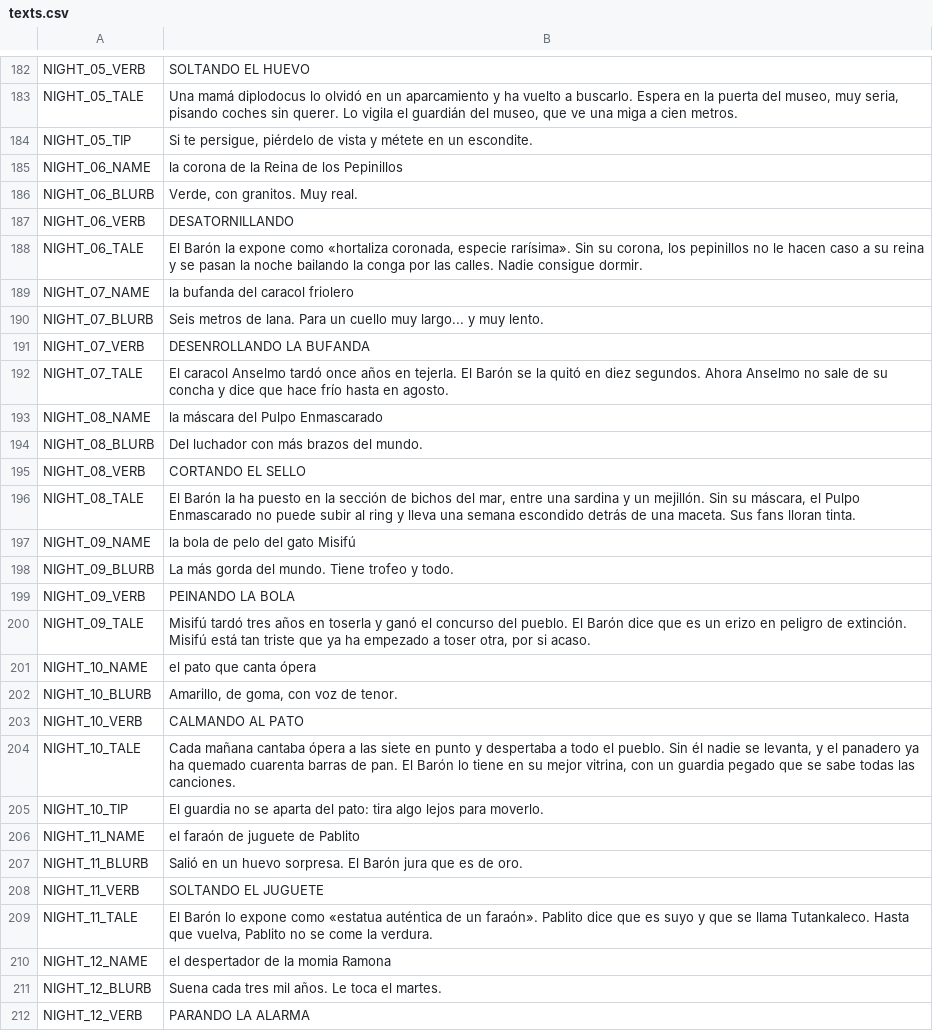
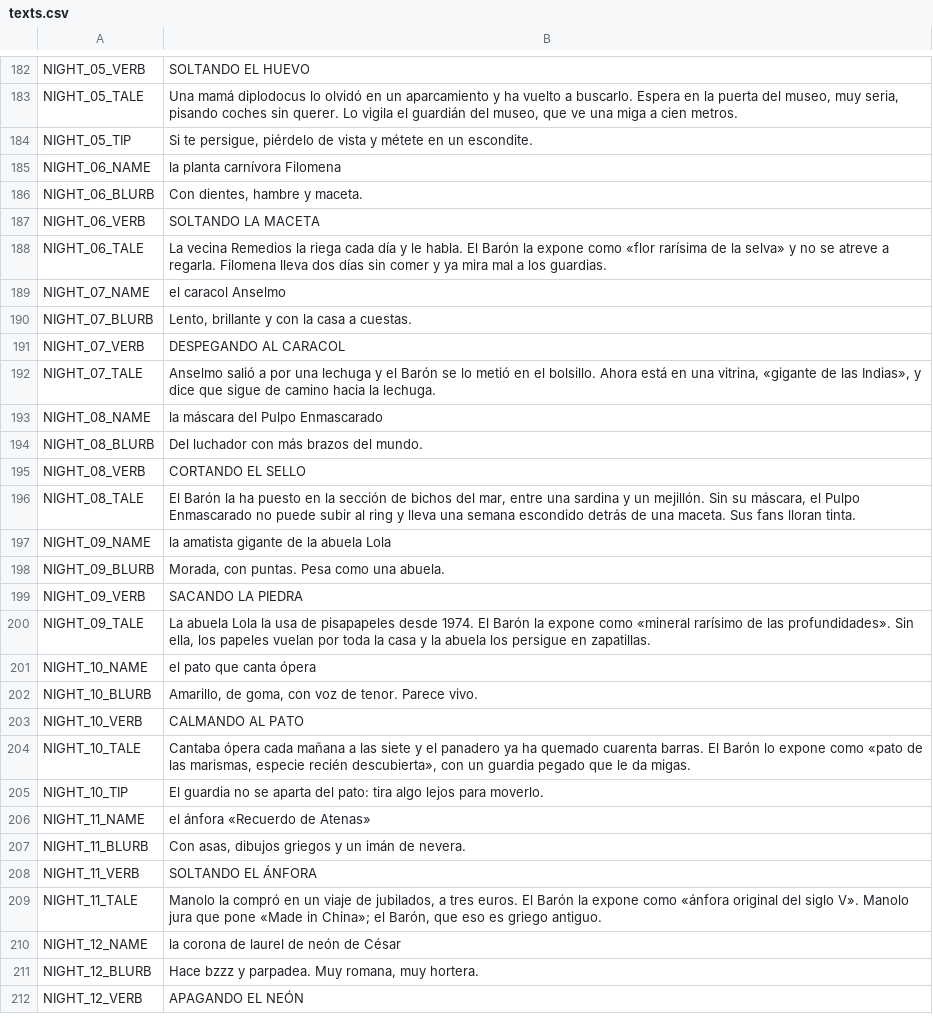
Before and after one commit to didelco/ladron, a CSV file: locale/texts.csv, drawn as a sheet; only a part is shown, gaps mark what is left out; the diff covers the shown part only.

```diff
--- a/locale/texts.csv
+++ b/locale/texts.csv
@@ -199,10 +199,10 @@ NIGHT_05_TALE,"Una mamá diplodocus lo olvidó en un aparcamiento y ha vuelto a
 NIGHT_05_TIP,"Si te persigue, piérdelo de vista y métete en un escondite."
-NIGHT_06_NAME,la corona de la Reina de los Pepinillos
-NIGHT_06_BLURB,"Verde, con granitos. Muy real."
-NIGHT_06_VERB,DESATORNILLANDO
-NIGHT_06_TALE,"El Barón la expone como «hortaliza coronada, especie rarísima». Sin su corona, los pepinillos no le hacen caso a su reina y se pasan la noche bailando la conga por las calles. Nadie consigue dormir."
-NIGHT_07_NAME,la bufanda del caracol friolero
-NIGHT_07_BLURB,Seis metros de lana. Para un cuello muy largo... y muy lento.
-NIGHT_07_VERB,DESENROLLANDO LA BUFANDA
-NIGHT_07_TALE,El caracol Anselmo tardó once años en tejerla. El Barón se la quitó en diez segundos. Ahora Anselmo no sale de su concha y dice que hace frío hasta en agosto.
+NIGHT_06_NAME,la planta carnívora Filomena
+NIGHT_06_BLURB,"Con dientes, hambre y maceta."
+NIGHT_06_VERB,SOLTANDO LA MACETA
+NIGHT_06_TALE,La vecina Remedios la riega cada día y le habla. El Barón la expone como «flor rarísima de la selva» y no se atreve a regarla. Filomena lleva dos días sin comer y ya mira mal a los guardias.
+NIGHT_07_NAME,el caracol Anselmo
+NIGHT_07_BLURB,"Lento, brillante y con la casa a cuestas."
+NIGHT_07_VERB,DESPEGANDO AL CARACOL
+NIGHT_07_TALE,"Anselmo salió a por una lechuga y el Barón se lo metió en el bolsillo. Ahora está en una vitrina, «gigante de las Indias», y dice que sigue de camino hacia la lechuga."
 NIGHT_08_NAME,la máscara del Pulpo Enmascarado
@@ -211,17 +211,17 @@ NIGHT_08_VERB,CORTANDO EL SELLO
 NIGHT_08_TALE,"El Barón la ha puesto en la sección de bichos del mar, entre una sardina y un mejillón. Sin su máscara, el Pulpo Enmascarado no puede subir al ring y lleva una semana escondido detrás de una maceta. Sus fans lloran tinta."
-NIGHT_09_NAME,la bola de pelo del gato Misifú
-NIGHT_09_BLURB,La más gorda del mundo. Tiene trofeo y todo.
-NIGHT_09_VERB,PEINANDO LA BOLA
-NIGHT_09_TALE,"Misifú tardó tres años en toserla y ganó el concurso del pueblo. El Barón dice que es un erizo en peligro de extinción. Misifú está tan triste que ya ha empezado a toser otra, por si acaso."
+NIGHT_09_NAME,la amatista gigante de la abuela Lola
+NIGHT_09_BLURB,"Morada, con puntas. Pesa como una abuela."
+NIGHT_09_VERB,SACANDO LA PIEDRA
+NIGHT_09_TALE,"La abuela Lola la usa de pisapapeles desde 1974. El Barón la expone como «mineral rarísimo de las profundidades». Sin ella, los papeles vuelan por toda la casa y la abuela los persigue en zapatillas."
 NIGHT_10_NAME,el pato que canta ópera
-NIGHT_10_BLURB,"Amarillo, de goma, con voz de tenor."
+NIGHT_10_BLURB,"Amarillo, de goma, con voz de tenor. Parece vivo."
 NIGHT_10_VERB,CALMANDO AL PATO
-NIGHT_10_TALE,"Cada mañana cantaba ópera a las siete en punto y despertaba a todo el pueblo. Sin él nadie se levanta, y el panadero ya ha quemado cuarenta barras de pan. El Barón lo tiene en su mejor vitrina, con un guardia pegado que se sabe todas las canciones."
+NIGHT_10_TALE,"Cantaba ópera cada mañana a las siete y el panadero ya ha quemado cuarenta barras. El Barón lo expone como «pato de las marismas, especie recién descubierta», con un guardia pegado que le da migas."
 NIGHT_10_TIP,El guardia no se aparta del pato: tira algo lejos para moverlo.
-NIGHT_11_NAME,el faraón de juguete de Pablito
-NIGHT_11_BLURB,Salió en un huevo sorpresa. El Barón jura que es de oro.
-NIGHT_11_VERB,SOLTANDO EL JUGUETE
-NIGHT_11_TALE,"El Barón lo expone como «estatua auténtica de un faraón». Pablito dice que es suyo y que se llama Tutankaleco. Hasta que vuelva, Pablito no se come la verdura."
-NIGHT_12_NAME,el despertador de la momia Ramona
-NIGHT_12_BLURB,Suena cada tres mil años. Le toca el martes.
-NIGHT_12_VERB,PARANDO LA ALARMA
+NIGHT_11_NAME,el ánfora «Recuerdo de Atenas»
+NIGHT_11_BLURB,"Con asas, dibujos griegos y un imán de nevera."
+NIGHT_11_VERB,SOLTANDO EL ÁNFORA
+NIGHT_11_TALE,"Manolo la compró en un viaje de jubilados, a tres euros. El Barón la expone como «ánfora original del siglo V». Manolo jura que pone «Made in China»; el Barón, que eso es griego antiguo."
+NIGHT_12_NAME,la corona de laurel de neón de César
+NIGHT_12_BLURB,"Hace bzzz y parpadea. Muy romana, muy hortera."
+NIGHT_12_VERB,APAGANDO EL NEÓN
```
Also changed, not shown: 13 added rows and 41 edited cells elsewhere in this file, 6 other files.
